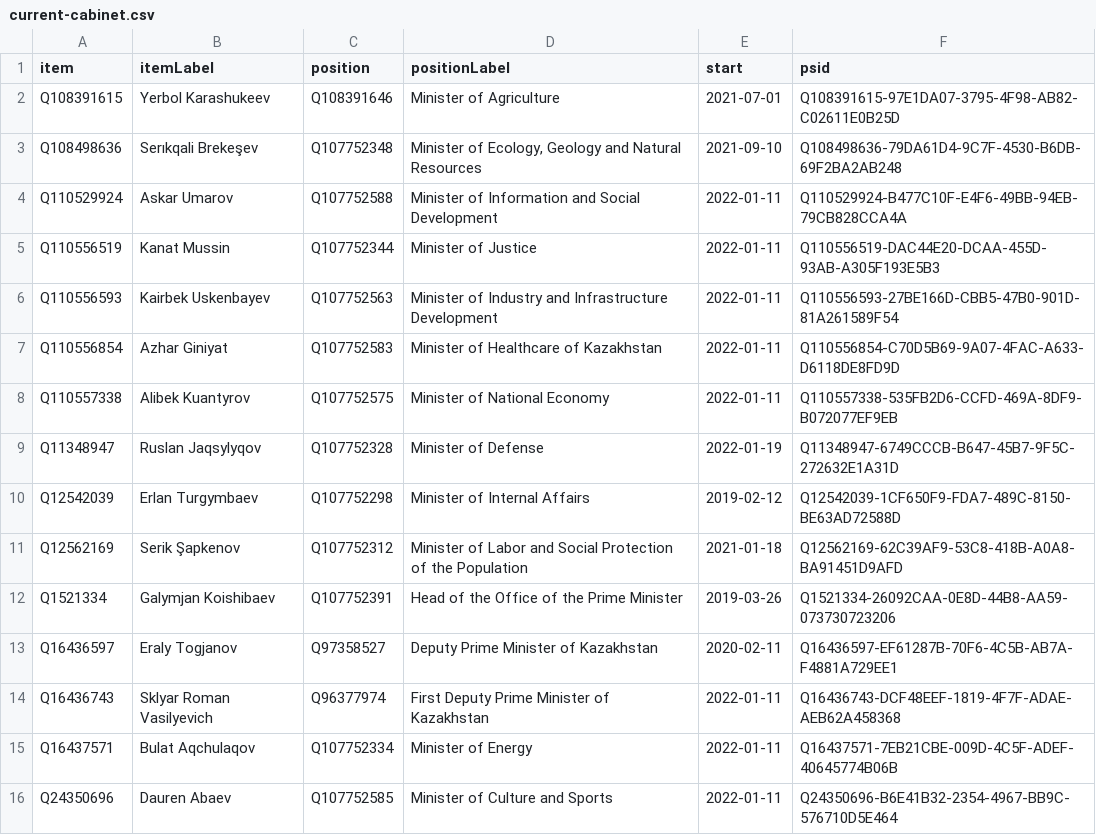
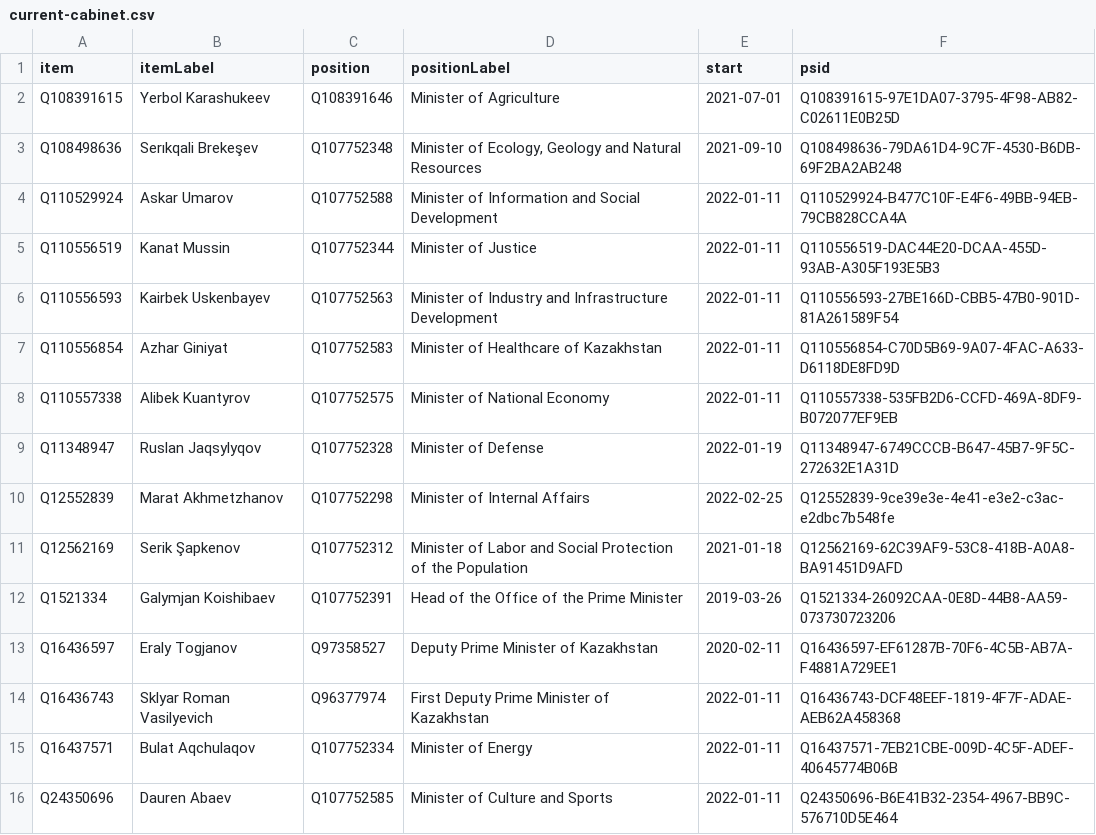
Before and after one commit to every-politician-scrapers/kazakhstan-cabinet, a CSV file: wikidata/results/current-cabinet.csv, drawn as a sheet; only a part is shown.

Commit message:
Run SPARQL queries

```diff
--- a/wikidata/results/current-cabinet.csv
+++ b/wikidata/results/current-cabinet.csv
@@ -9,3 +9,3 @@ Q110557338,Alibek Kuantyrov,Q107752575,Minister of National Economy,2022-01-11,Q
 Q11348947,Ruslan Jaqsylyqov,Q107752328,Minister of Defense,2022-01-19,Q11348947-6749CCCB-B647-45B7-9F5C-272632E1A31D
-Q12542039,Erlan Turgymbaev,Q107752298,Minister of Internal Affairs,2019-02-12,Q12542039-1CF650F9-FDA7-489C-8150-BE63AD72588D
+Q12552839,Marat Akhmetzhanov,Q107752298,Minister of Internal Affairs,2022-02-25,Q12552839-9ce39e3e-4e41-e3e2-c3ac-e2dbc7b548fe
 Q12562169,Serik Şapkenov,Q107752312,Minister of Labor and Social Protection of the Population,2021-01-18,Q12562169-62C39AF9-53C8-418B-A0A8-BA91451D9AFD
```
